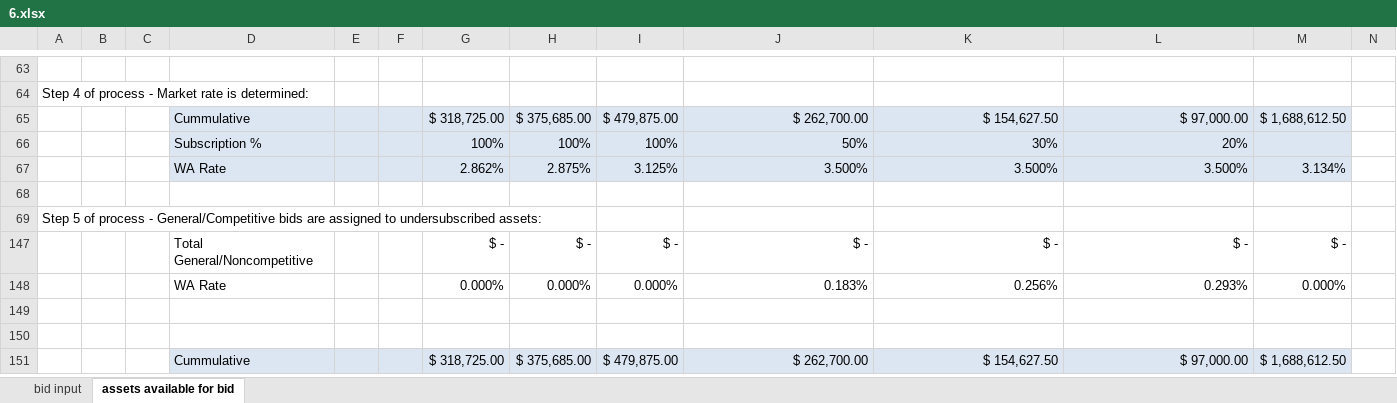
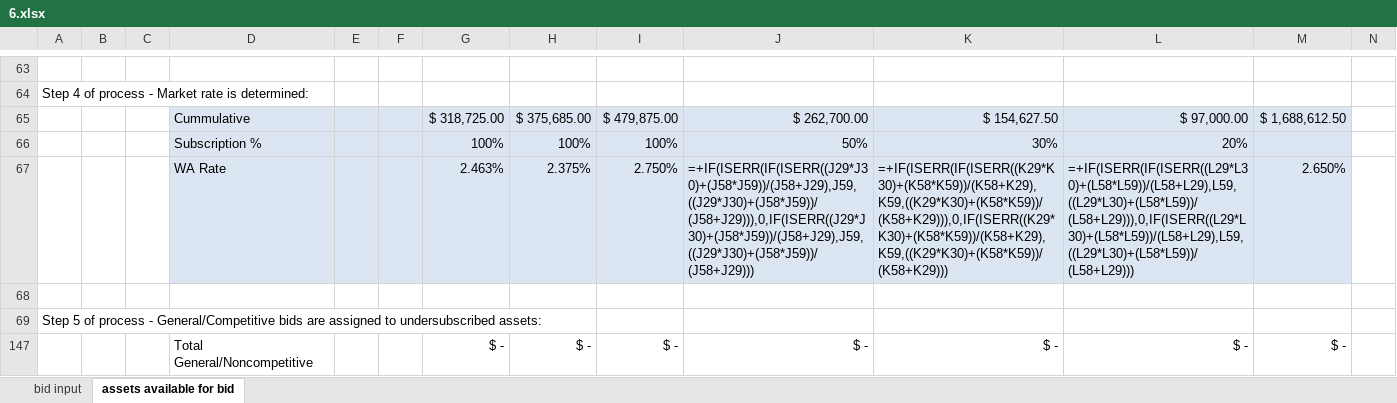
Before and after one commit to juanfe/xxjhgoiwueryo, an Excel workbook: doc/InOutEngine/6.xlsx, sheet assets available for bid, drawn as a sheet; only a part is shown, gaps mark what is left out; the shorter side is filled out with more unchanged rows; values as stored, in another font and other column widths than the file's, no borders; formulas without a stored value are shown as written; removed rows and columns are numbered as before the commit, all else as after; rows hold the shown columns only; the diff covers the shown part only; the diff names each change by its address in the sheet, - before the commit and + after, or states it on an @@ line.

```diff
--- a/doc/InOutEngine/6.xlsx (sheet assets available for bid)
+++ b/doc/InOutEngine/6.xlsx (sheet assets available for bid)
-row 67:  |  |  | WA Rate |  |  | 2.862% | 2.875% | 3.125% | 3.500% | 3.500% | 3.500% | 3.134%
+row 67:  |  |  | WA Rate |  |  | 2.463% | 2.375% | 2.750% | =+IF(ISERR(IF(ISERR((J29*J30)+(J58*J59))/(J58+J29),J59,((J29*J30)+(J58*J59))/(J58+J29))),0,IF(ISERR((J29*J30)+(J58*J59))/(J58+J29),J59,((J29*J30)+(J58*J59))/(J58+J29))) | =+IF(ISERR(IF(ISERR((K29*K30)+(K58*K59))/(K58+K29),K59,((K29*K30)+(K58*K59))/(K58+K29))),0,IF(ISERR((K29*K30)+(K58*K59))/(K58+K29),K59,((K29*K30)+(K58*K59))/(K58+K29))) | =+IF(ISERR(IF(ISERR((L29*L30)+(L58*L59))/(L58+L29),L59,((L29*L30)+(L58*L59))/(L58+L29))),0,IF(ISERR((L29*L30)+(L58*L59))/(L58+L29),L59,((L29*L30)+(L58*L59))/(L58+L29))) | 2.650%
-row 148:  |  |  | WA Rate |  |  | 0.000% | 0.000% | 0.000% | 0.183% | 0.256% | 0.293% | 0.000%
```
Also changed, not shown: 7 added rows, 5 removed rows and 9 edited cells elsewhere in this sheet, hidden cells, charts or pictures, doc/InOutEngine/5.xlsx, doc/InOutEngine/6_with_out_exceptions.xlsx.
